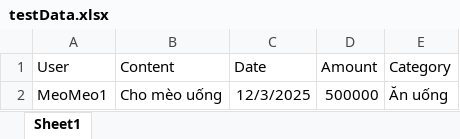
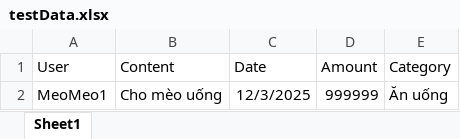
Before and after one commit to fuzzefer686/expense_app, an Excel workbook: testData.xlsx, sheet Sheet1, drawn as a sheet; values as stored, in another font and other column widths than the file's, no borders; the diff names each change by its address in the sheet, - before the commit and + after, or states it on an @@ line.

```diff
--- a/testData.xlsx (sheet Sheet1)
+++ b/testData.xlsx (sheet Sheet1)
-D2 (Amount): 500000
+D2 (Amount): 999999
```
Also changed, not shown: 4 other files.
